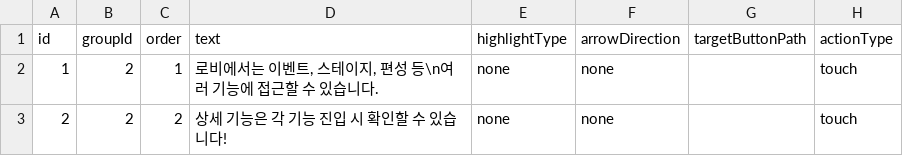
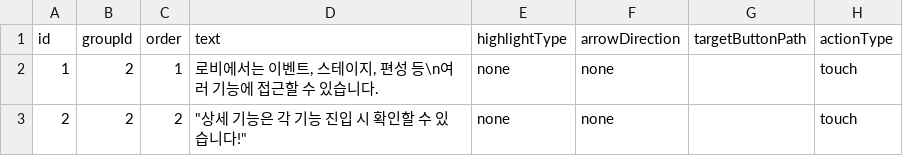
Before and after one commit to browniesss/MapleWorlds, a CSV file: RootDesk/MyDesk/DataSets/LobbyTutorial.csv, drawn as a sheet.

```diff
--- a/RootDesk/MyDesk/DataSets/LobbyTutorial.csv
+++ b/RootDesk/MyDesk/DataSets/LobbyTutorial.csv
@@ -2,2 +2,2 @@ id,groupId,order,text,highlightType,arrowDirection,targetButtonPath,actionType
 1,2,1,"로비에서는 이벤트, 스테이지, 편성 등\n여러 기능에 접근할 수 있습니다.",none,none,,touch
-2,2,2,"상세 기능은 각 기능 진입 시 확인할 수 있습니다!",none,none,,touch
+2,2,2,"""상세 기능은 각 기능 진입 시 확인할 수 있습니다!""",none,none,,touch
```
Also changed, not shown: RootDesk/MyDesk/DataSets/NewTutorial.csv, 4 other files.
